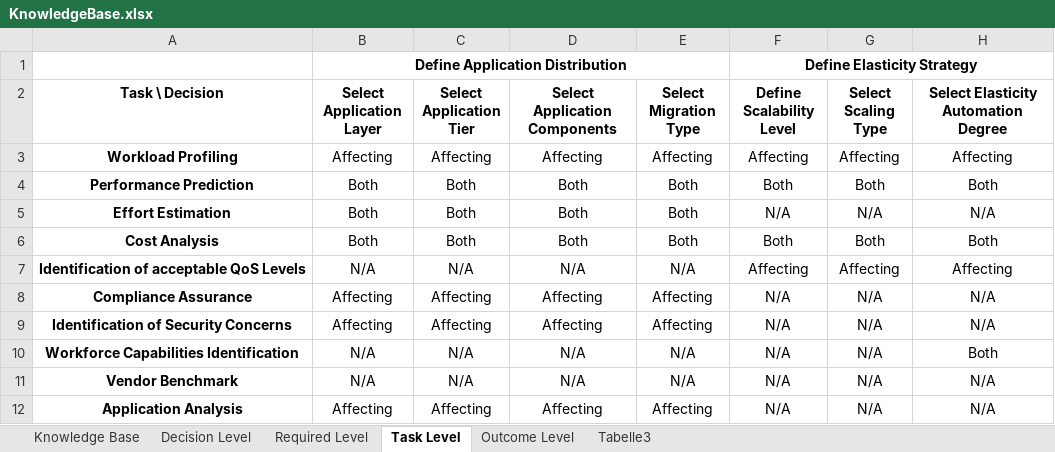
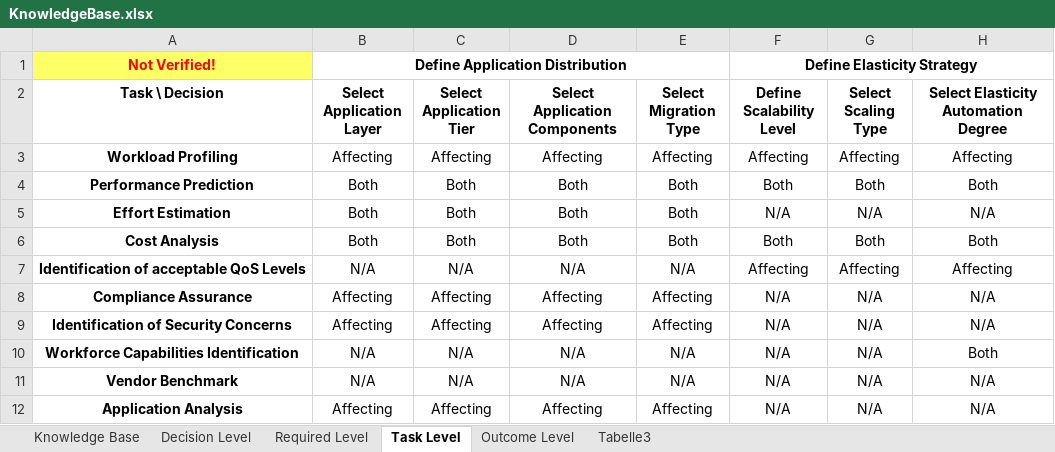
Before and after one commit to bametz/clouddsfPlusParser, an Excel workbook: resources/KnowledgeBase.xlsx, sheet Task Level, drawn as a sheet; only a part is shown; values as stored, in another font and other column widths than the file's, no borders; conditional formats not drawn; the diff names each change by its address in the sheet, - before the commit and + after, or states it on an @@ line.

```diff
--- a/resources/KnowledgeBase.xlsx (sheet Task Level)
+++ b/resources/KnowledgeBase.xlsx (sheet Task Level)
-A1 (Task \ Decision): (empty)
+A1 (Task \ Decision): Not Verified!
-A1 fill: none
+A1 fill: #FFFF66
```
Also changed, not shown: sheet Knowledge Base, sheet Required Level, sheet Outcome Level, 5 other files.
